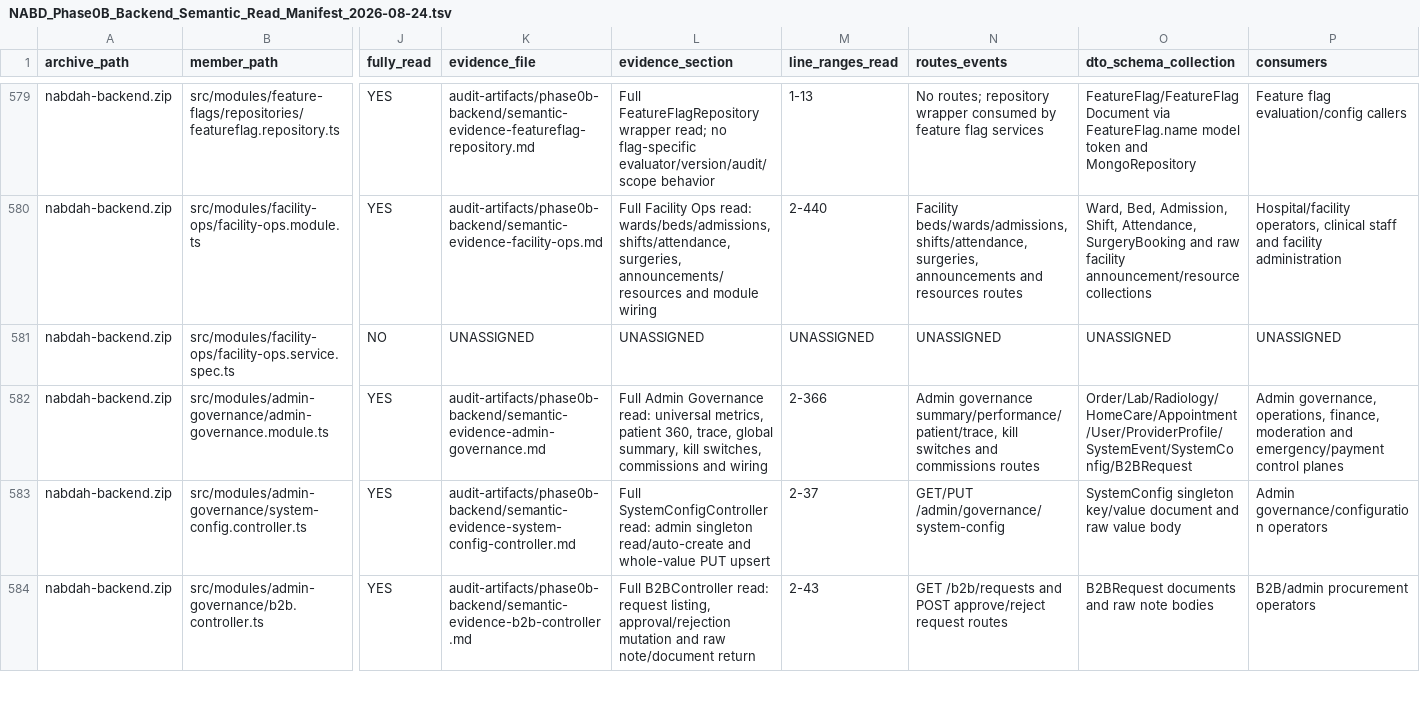
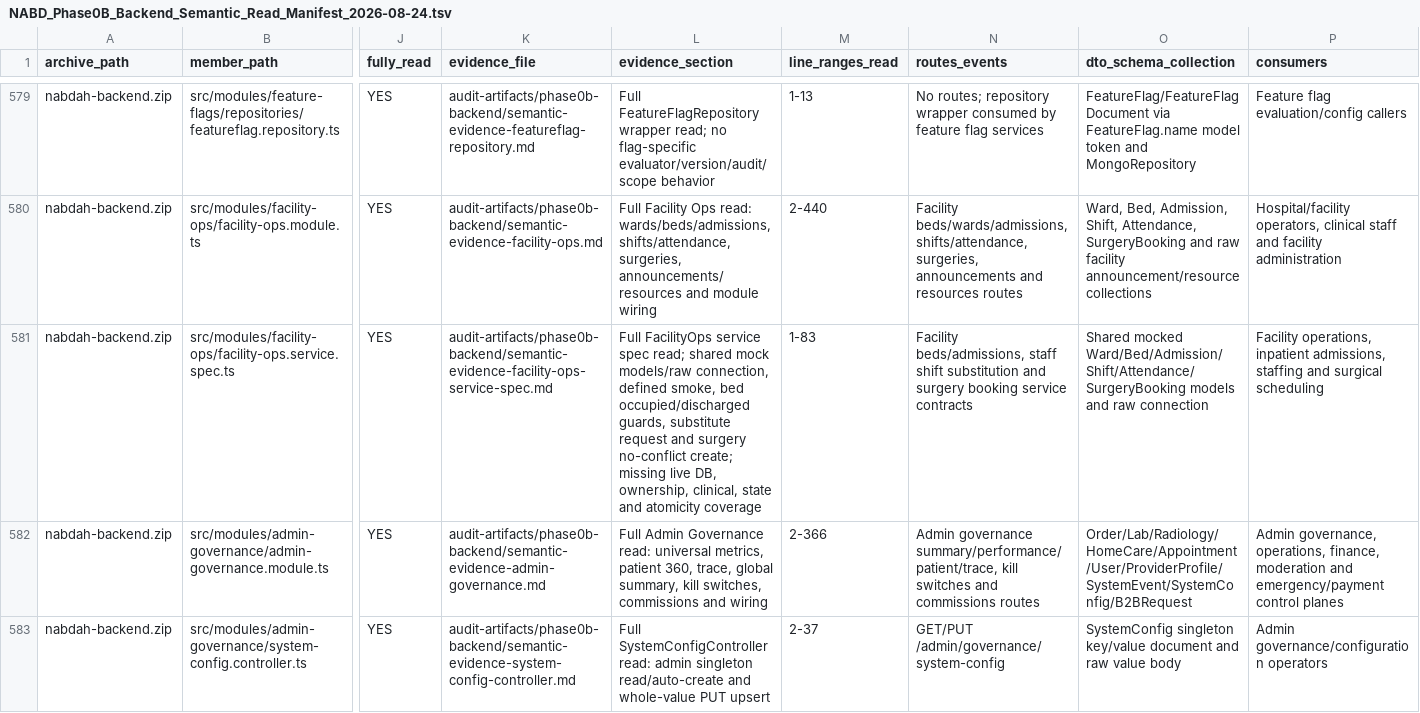
Before and after one commit to obaid08642-ops/new, a TSV file: audit-artifacts/phase0b-backend/NABD_Phase0B_Backend_Semantic_Read_Manifest_2026-08-24.tsv, drawn as a sheet; only a part is shown, gaps mark what is left out; the shorter side is filled out with more unchanged rows; the diff covers the shown part only; the diff names each change by its address in the sheet, - before the commit and + after, or states it on an @@ line.

Commit message:
audit: document facility operations coverage

```diff
--- a/audit-artifacts/phase0b-backend/NABD_Phase0B_Backend_Semantic_Read_Manifest_2026-08-24.tsv
+++ b/audit-artifacts/phase0b-backend/NABD_Phase0B_Backend_Semantic_Read_Manifest_2026-08-24.tsv
-J581 (fully_read): NO
+J581 (fully_read): YES
-K581 (evidence_file): UNASSIGNED
+K581 (evidence_file): audit-artifacts/phase0b-backend/semantic-evidence-facility-ops-service-spec.md
-L581 (evidence_section): UNASSIGNED
+L581 (evidence_section): Full FacilityOps service spec read; shared mock models/raw connection, defined smoke, bed occupied/discharged guards, substitute request and surgery no-conflict create; missing live DB, ownership, clinical, state and atomicity coverage
-M581 (line_ranges_read): UNASSIGNED
+M581 (line_ranges_read): 1-83
-N581 (routes_events): UNASSIGNED
+N581 (routes_events): Facility beds/admissions, staff shift substitution and surgery booking service contracts
-O581 (dto_schema_collection): UNASSIGNED
+O581 (dto_schema_collection): Shared mocked Ward/Bed/Admission/Shift/Attendance/SurgeryBooking models and raw connection
-P581 (consumers): UNASSIGNED
+P581 (consumers): Facility operations, inpatient admissions, staffing and surgical scheduling
```
Also changed, not shown: 5 edited cells elsewhere in this file, 3 other files.
